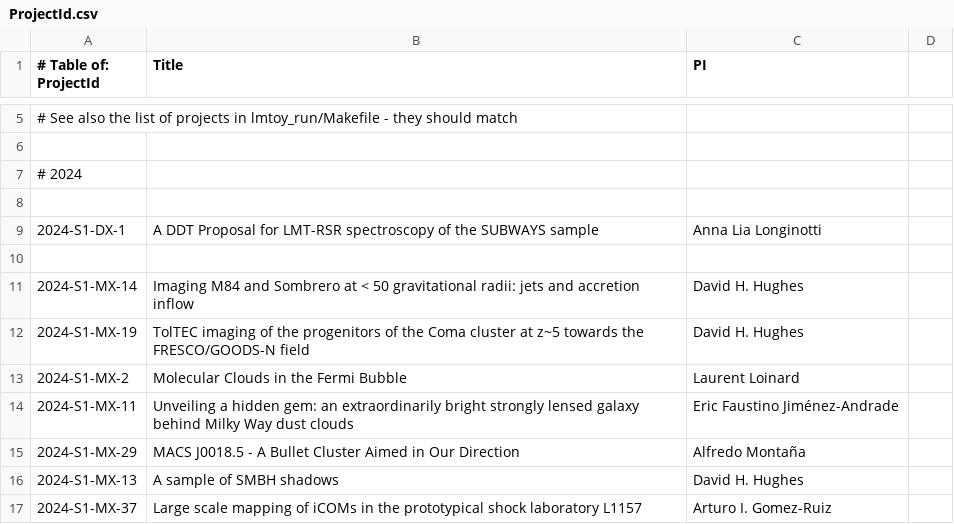
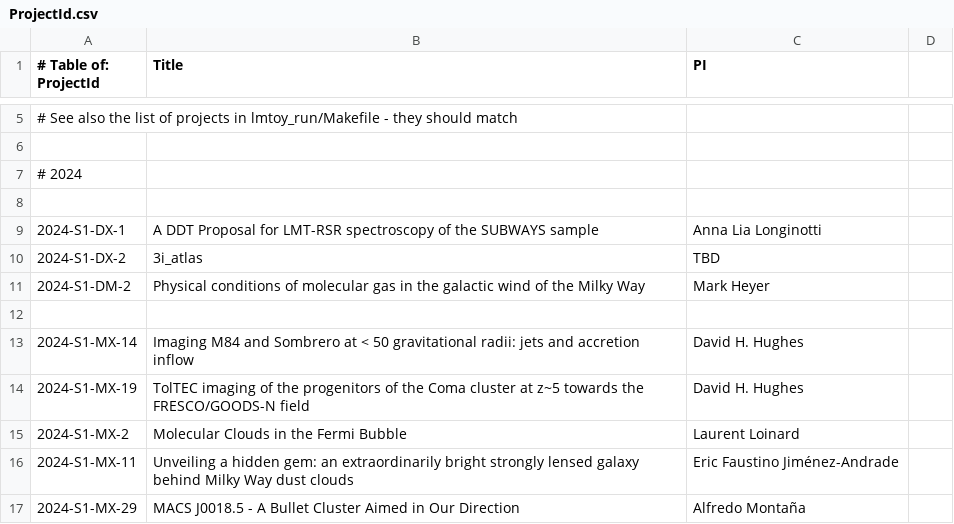
Before and after one commit to astroumd/lmtoy, a CSV file: etc/ProjectId.csv, drawn as a sheet; only a part is shown, gaps mark what is left out; the shorter side is filled out with more unchanged rows; the diff names each change by its address in the sheet, - before the commit and + after, or states it on an @@ line.

Commit message:
add DM-2

```diff
--- a/etc/ProjectId.csv
+++ b/etc/ProjectId.csv
+row 10: 2024-S1-DX-2 | 3i_atlas | TBD
+row 11: 2024-S1-DM-2 | Physical conditions of molecular gas in the galactic wind of the Milky Way | Mark Heyer
```
